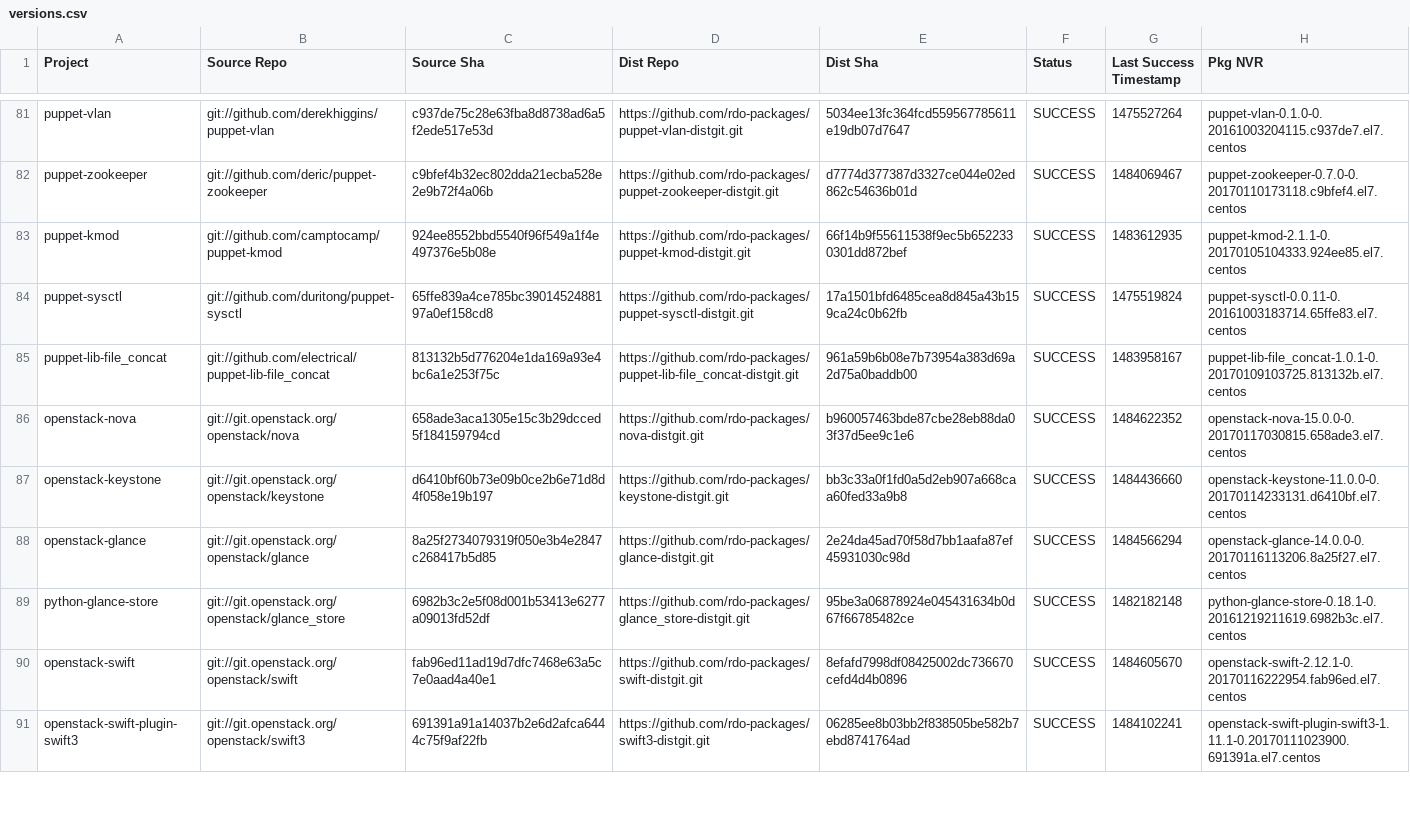
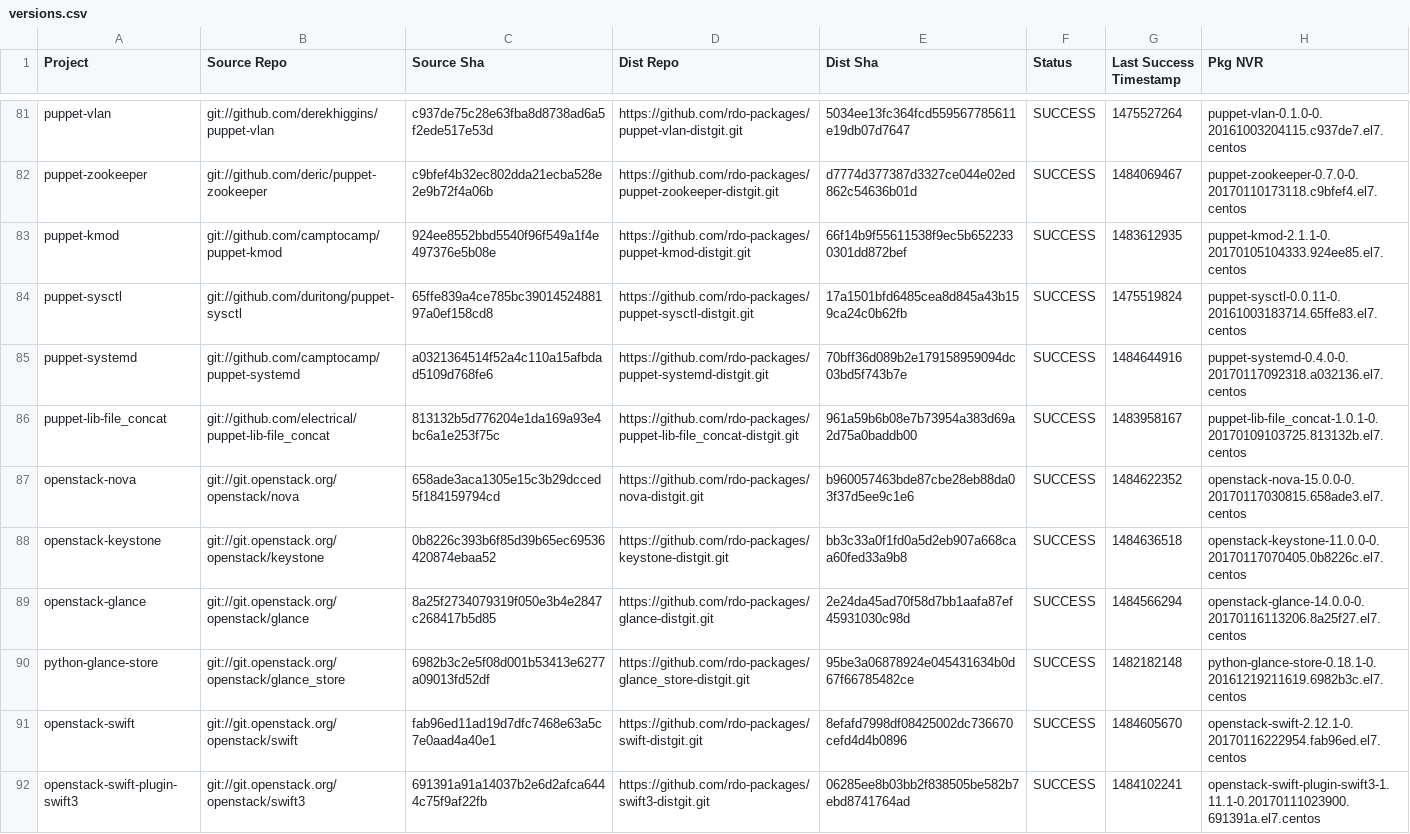
Before and after one commit to yazug/openstack-rdo-trunk-promotions, a CSV file: versions.csv, drawn as a sheet; only a part is shown, gaps mark what is left out; the diff covers the shown part only.

```diff
--- a/versions.csv
+++ b/versions.csv
@@ -84,5 +84,6 @@ puppet-kmod,git://github.com/camptocamp/puppet-kmod,924ee8552bbd5540f96f549a1f4e
 puppet-sysctl,git://github.com/duritong/puppet-sysctl,65ffe839a4ce785bc3901452488197a0ef158cd8,https://github.com/rdo-packages/puppet-sysctl-distgit.git,17a1501bfd6485cea8d845a43b159ca24c0b62fb,SUCCESS,1475519824,puppet-sysctl-0.0.11-0.20161003183714.65ffe83.el7.centos
+puppet-systemd,git://github.com/camptocamp/puppet-systemd,a0321364514f52a4c110a15afbdad5109d768fe6,https://github.com/rdo-packages/puppet-systemd-distgit.git,70bff36d089b2e179158959094dc03bd5f743b7e,SUCCESS,1484644916,puppet-systemd-0.4.0-0.20170117092318.a032136.el7.centos
 puppet-lib-file_concat,git://github.com/electrical/puppet-lib-file_concat,813132b5d776204e1da169a93e4bc6a1e253f75c,https://github.com/rdo-packages/puppet-lib-file_concat-distgit.git,961a59b6b08e7b73954a383d69a2d75a0baddb00,SUCCESS,1483958167,puppet-lib-file_concat-1.0.1-0.20170109103725.813132b.el7.centos
 openstack-nova,git://git.openstack.org/openstack/nova,658ade3aca1305e15c3b29dcced5f184159794cd,https://github.com/rdo-packages/nova-distgit.git,b960057463bde87cbe28eb88da03f37d5ee9c1e6,SUCCESS,1484622352,openstack-nova-15.0.0-0.20170117030815.658ade3.el7.centos
-openstack-keystone,git://git.openstack.org/openstack/keystone,d6410bf60b73e09b0ce2b6e71d8d4f058e19b197,https://github.com/rdo-packages/keystone-distgit.git,bb3c33a0f1fd0a5d2eb907a668caa60fed33a9b8,SUCCESS,1484436660,openstack-keystone-11.0.0-0.20170114233131.d6410bf.el7.centos
+openstack-keystone,git://git.openstack.org/openstack/keystone,0b8226c393b6f85d39b65ec69536420874ebaa52,https://github.com/rdo-packages/keystone-distgit.git,bb3c33a0f1fd0a5d2eb907a668caa60fed33a9b8,SUCCESS,1484636518,openstack-keystone-11.0.0-0.20170117070405.0b8226c.el7.centos
 openstack-glance,git://git.openstack.org/openstack/glance,8a25f2734079319f050e3b4e2847c268417b5d85,https://github.com/rdo-packages/glance-distgit.git,2e24da45ad70f58d7bb1aafa87ef45931030c98d,SUCCESS,1484566294,openstack-glance-14.0.0-0.20170116113206.8a25f27.el7.centos
```
Also changed, not shown: 57 edited cells elsewhere in this file, 1 other file.
